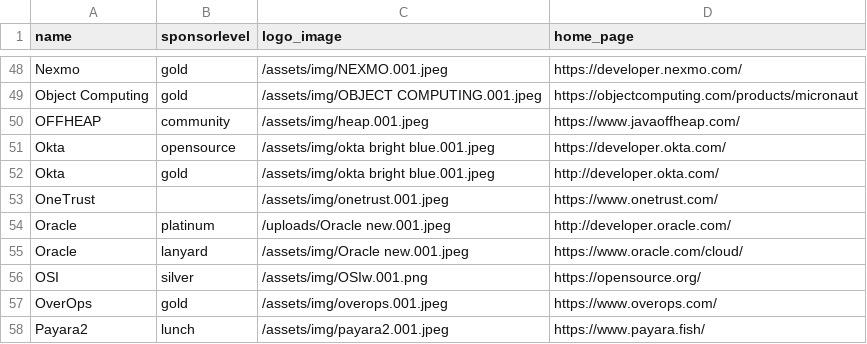
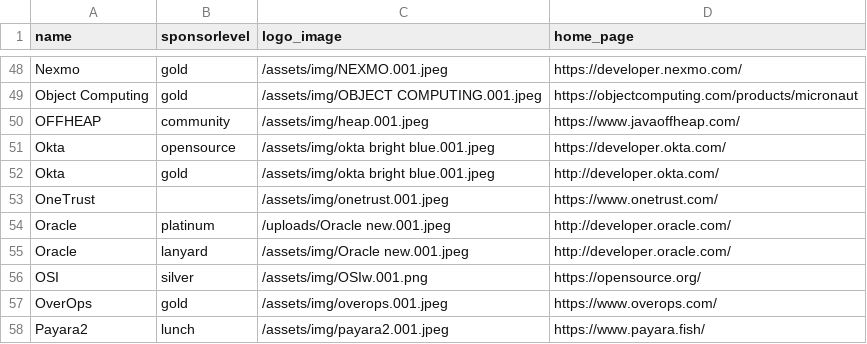
Before and after one commit to devnexus/devnexus-site, a CSV file: _data/sponsors.csv, drawn as a sheet; only a part is shown, gaps mark what is left out.

Commit message:
Updated '_data/sponsors.csv' via CloudCannon

```diff
--- a/_data/sponsors.csv
+++ b/_data/sponsors.csv
@@ -54,3 +54,3 @@ OneTrust,,/assets/img/onetrust.001.jpeg,https://www.onetrust.com/
 Oracle,platinum,/uploads/Oracle new.001.jpeg,http://developer.oracle.com/
-Oracle,lanyard,/assets/img/Oracle new.001.jpeg,https://www.oracle.com/cloud/
+Oracle,lanyard,/assets/img/Oracle new.001.jpeg,http://developer.oracle.com/
 OSI,silver,/assets/img/OSIw.001.png,https://opensource.org/
```
